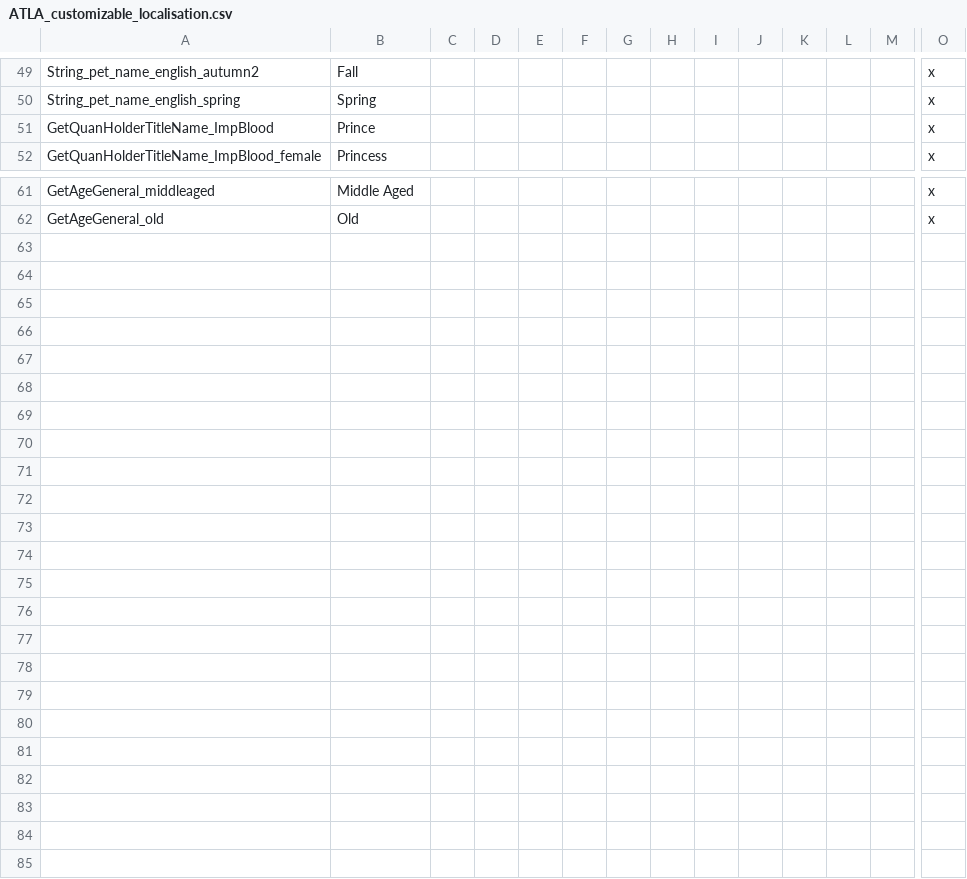
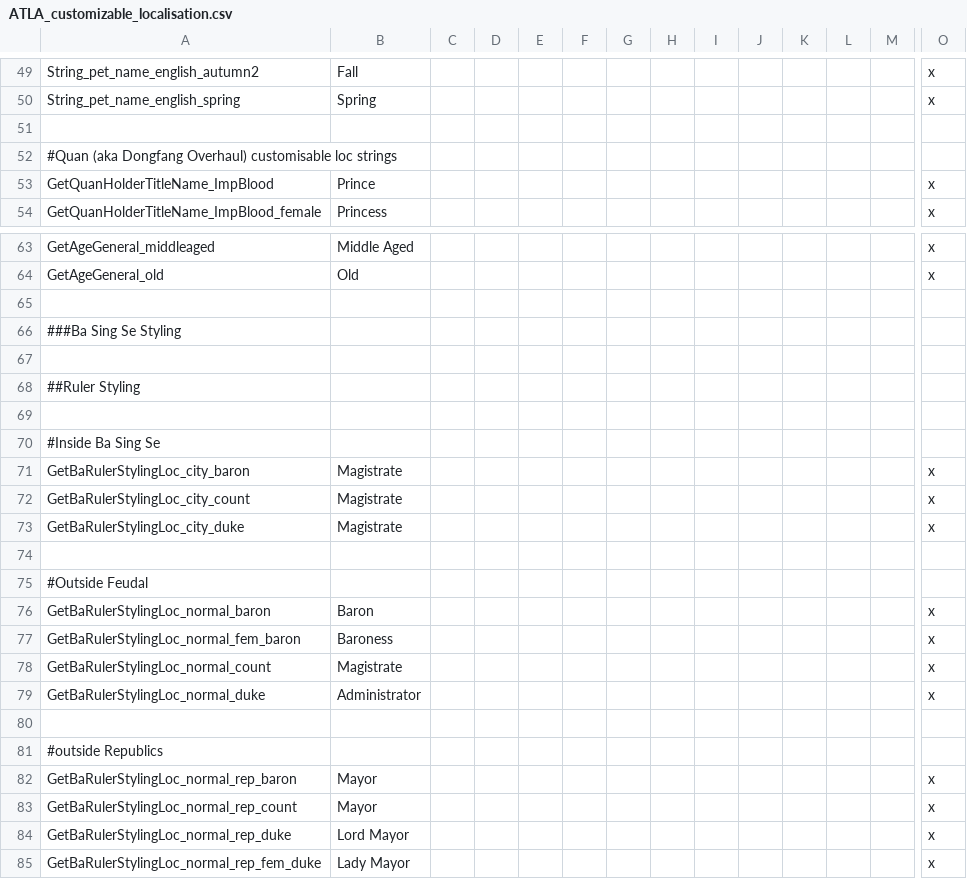
Before and after one commit to TypicalCrusader/ATLA-restored, a CSV file: avatar - four nations restored/localisation/ATLA_customizable_localisation.csv, drawn as a sheet; only a part is shown, gaps mark what is left out; rows hold the shown columns only; the diff names each change by its address in the sheet, - before the commit and + after, or states it on an @@ line.

```diff
--- a/avatar - four nations restored/localisation/ATLA_customizable_localisation.csv
+++ b/avatar - four nations restored/localisation/ATLA_customizable_localisation.csv
+row 51: (empty)
+row 52: #Quan (aka Dongfang Overhaul) customisable loc strings
+row 65: (empty)
+row 66: ###Ba Sing Se Styling
+row 67: (empty)
+row 68: ##Ruler Styling
+row 69: (empty)
+row 70: #Inside Ba Sing Se
+row 71: GetBaRulerStylingLoc_city_baron | Magistrate |  |  |  |  |  |  |  |  |  |  |  | x
+row 72: GetBaRulerStylingLoc_city_count | Magistrate |  |  |  |  |  |  |  |  |  |  |  | x
+row 73: GetBaRulerStylingLoc_city_duke | Magistrate |  |  |  |  |  |  |  |  |  |  |  | x
+row 74: (empty)
+row 75: #Outside Feudal
+row 76: GetBaRulerStylingLoc_normal_baron | Baron |  |  |  |  |  |  |  |  |  |  |  | x
+row 77: GetBaRulerStylingLoc_normal_fem_baron | Baroness |  |  |  |  |  |  |  |  |  |  |  | x
+row 78: GetBaRulerStylingLoc_normal_count | Magistrate |  |  |  |  |  |  |  |  |  |  |  | x
+row 79: GetBaRulerStylingLoc_normal_duke | Administrator |  |  |  |  |  |  |  |  |  |  |  | x
+row 80: (empty)
+row 81: #outside Republics
+row 82: GetBaRulerStylingLoc_normal_rep_baron | Mayor |  |  |  |  |  |  |  |  |  |  |  | x
+row 83: GetBaRulerStylingLoc_normal_rep_count | Mayor |  |  |  |  |  |  |  |  |  |  |  | x
+row 84: GetBaRulerStylingLoc_normal_rep_duke | Lord Mayor |  |  |  |  |  |  |  |  |  |  |  | x
+row 85: GetBaRulerStylingLoc_normal_rep_fem_duke | Lady Mayor |  |  |  |  |  |  |  |  |  |  |  | x
```
Also changed, not shown: avatar - four nations restored/localisation/00_ATLA_Quan.csv, avatar - four nations restored/localisation/0_title_kingdom_names.csv, 13 other files.
